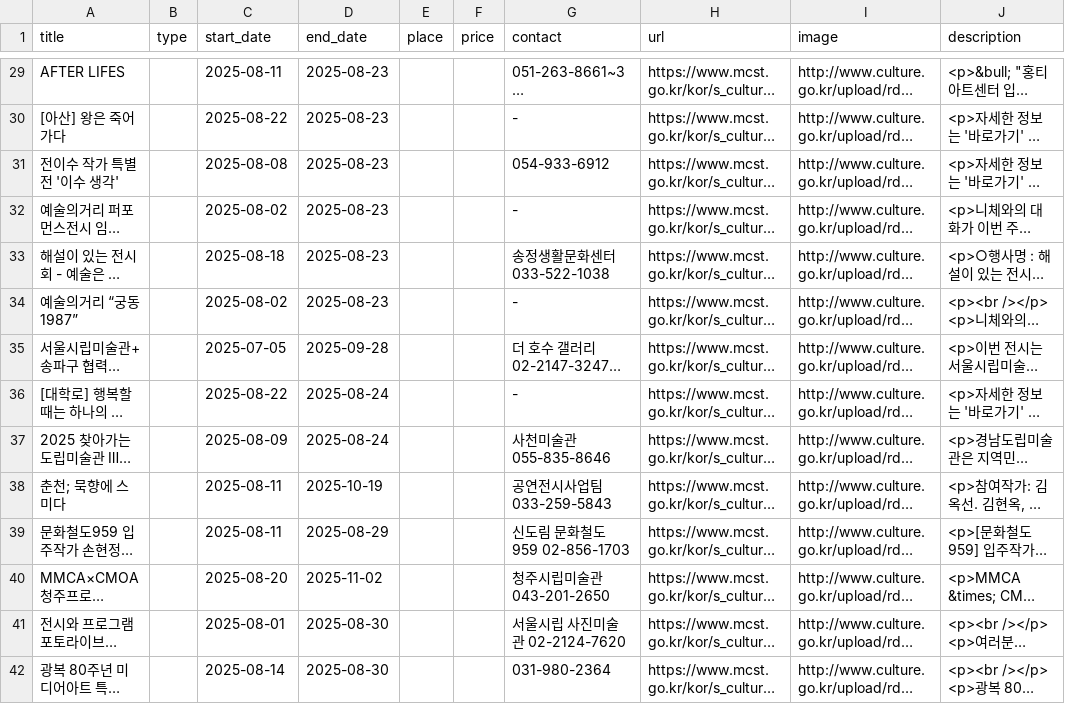
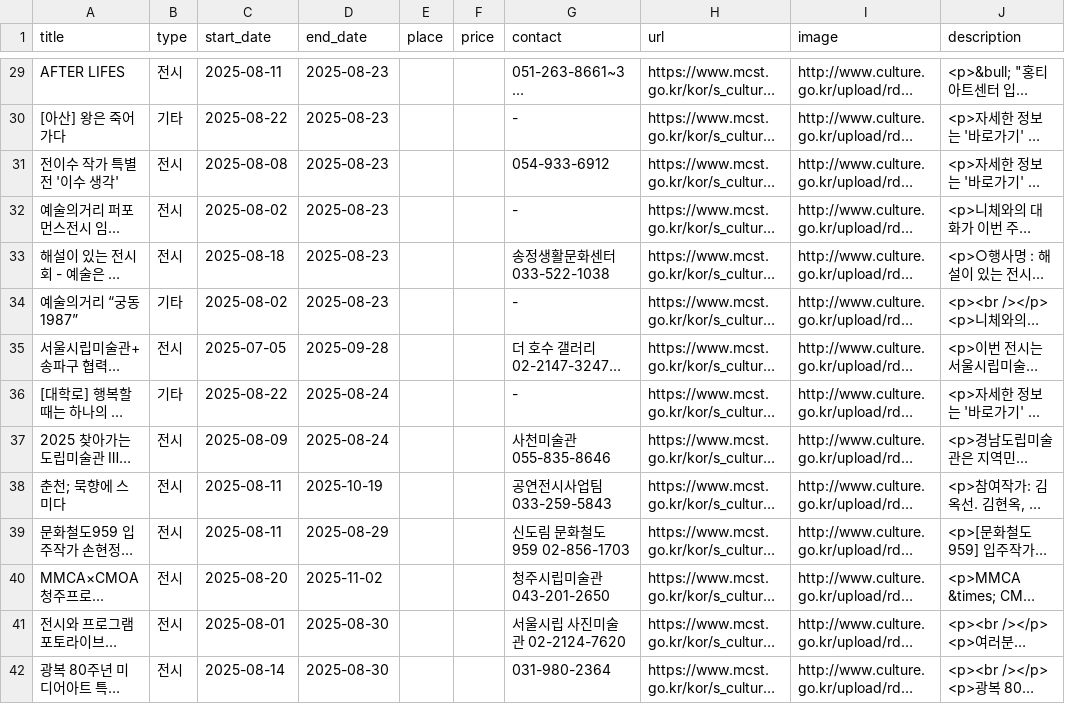
Before and after one commit to ChoeSuBin129/weather-date-mvp, a CSV file: data/events_all.csv, drawn as a sheet; only a part is shown, gaps mark what is left out; long unchanged cells end in …; the diff covers the shown part only; the diff names each change by its address in the sheet, - before the commit and + after, or states it on an @@ line.

Commit message:
feat: Add automatic event type classification

```diff
--- a/data/events_all.csv
+++ b/data/events_all.csv
-B29 (type): (empty)
+B29 (type): 전시
-B30 (type): (empty)
+B30 (type): 기타
-B31:B33 (type): (empty)
+B31:B33 (type): 전시
-B34 (type): (empty)
+B34 (type): 기타
-B35 (type): (empty)
+B35 (type): 전시
-B36 (type): (empty)
+B36 (type): 기타
-B37:B42 (type): (empty)
+B37:B42 (type): 전시
```
Also changed, not shown: 165 edited cells elsewhere in this file, 1 other file.
